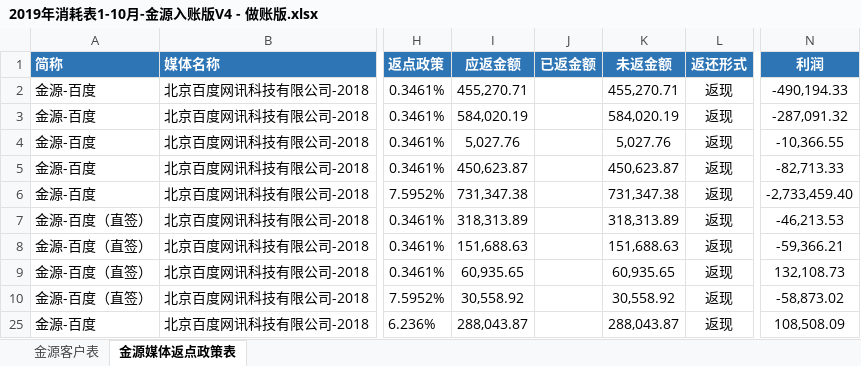
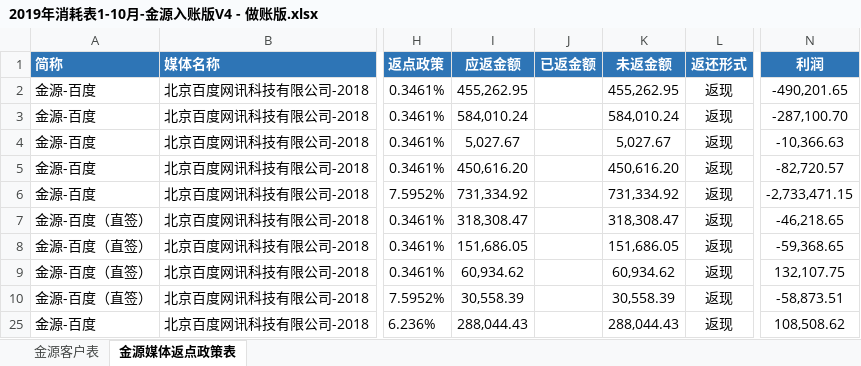
Before and after one commit to o-f-m/-, an Excel workbook: 2019年消耗表1-10月-金源入账版V4 - 做账版.xlsx, sheet 金源媒体返点政策表, drawn as a sheet; only a part is shown, gaps mark what is left out; values as stored, in another font and other column widths than the file's, no borders; the diff covers the shown part only; the diff names each change by its address in the sheet, - before the commit and + after, or states it on an @@ line.

Commit message:
百度应返

```diff
--- a/2019年消耗表1-10月-金源入账版V4 - 做账版.xlsx (sheet 金源媒体返点政策表)
+++ b/2019年消耗表1-10月-金源入账版V4 - 做账版.xlsx (sheet 金源媒体返点政策表)
-I2 (应返金额): 455,270.71
+I2 (应返金额): 455,262.95
-K2 (未返金额): 455,270.71
+K2 (未返金额): 455,262.95
-N2 (利润): -490,194.33
+N2 (利润): -490,201.65
-I3 (应返金额): 584,020.19
+I3 (应返金额): 584,010.24
-K3 (未返金额): 584,020.19
+K3 (未返金额): 584,010.24
-N3 (利润): -287,091.32
+N3 (利润): -287,100.70
-I4 (应返金额): 5,027.76
+I4 (应返金额): 5,027.67
-K4 (未返金额): 5,027.76
+K4 (未返金额): 5,027.67
-N4 (利润): -10,366.55
+N4 (利润): -10,366.63
-I5 (应返金额): 450,623.87
+I5 (应返金额): 450,616.20
-K5 (未返金额): 450,623.87
+K5 (未返金额): 450,616.20
-N5 (利润): -82,713.33
+N5 (利润): -82,720.57
-I6 (应返金额): 731,347.38
+I6 (应返金额): 731,334.92
-K6 (未返金额): 731,347.38
+K6 (未返金额): 731,334.92
-N6 (利润): -2,733,459.40
+N6 (利润): -2,733,471.15
-I7 (应返金额): 318,313.89
+I7 (应返金额): 318,308.47
-K7 (未返金额): 318,313.89
+K7 (未返金额): 318,308.47
-N7 (利润): -46,213.53
+N7 (利润): -46,218.65
-I8 (应返金额): 151,688.63
+I8 (应返金额): 151,686.05
-K8 (未返金额): 151,688.63
+K8 (未返金额): 151,686.05
-N8 (利润): -59,366.21
+N8 (利润): -59,368.65
-I9 (应返金额): 60,935.65
+I9 (应返金额): 60,934.62
-K9 (未返金额): 60,935.65
+K9 (未返金额): 60,934.62
-N9 (利润): 132,108.73
+N9 (利润): 132,107.75
-I10 (应返金额): 30,558.92
+I10 (应返金额): 30,558.39
-K10 (未返金额): 30,558.92
+K10 (未返金额): 30,558.39
-N10 (利润): -58,873.02
+N10 (利润): -58,873.51
-I25 (应返金额): 288,043.87
+I25 (应返金额): 288,044.43
-K25 (未返金额): 288,043.87
+K25 (未返金额): 288,044.43
-N25 (利润): 108,508.09
+N25 (利润): 108,508.62
```
Also changed, not shown: 150 edited cells elsewhere in this sheet.
